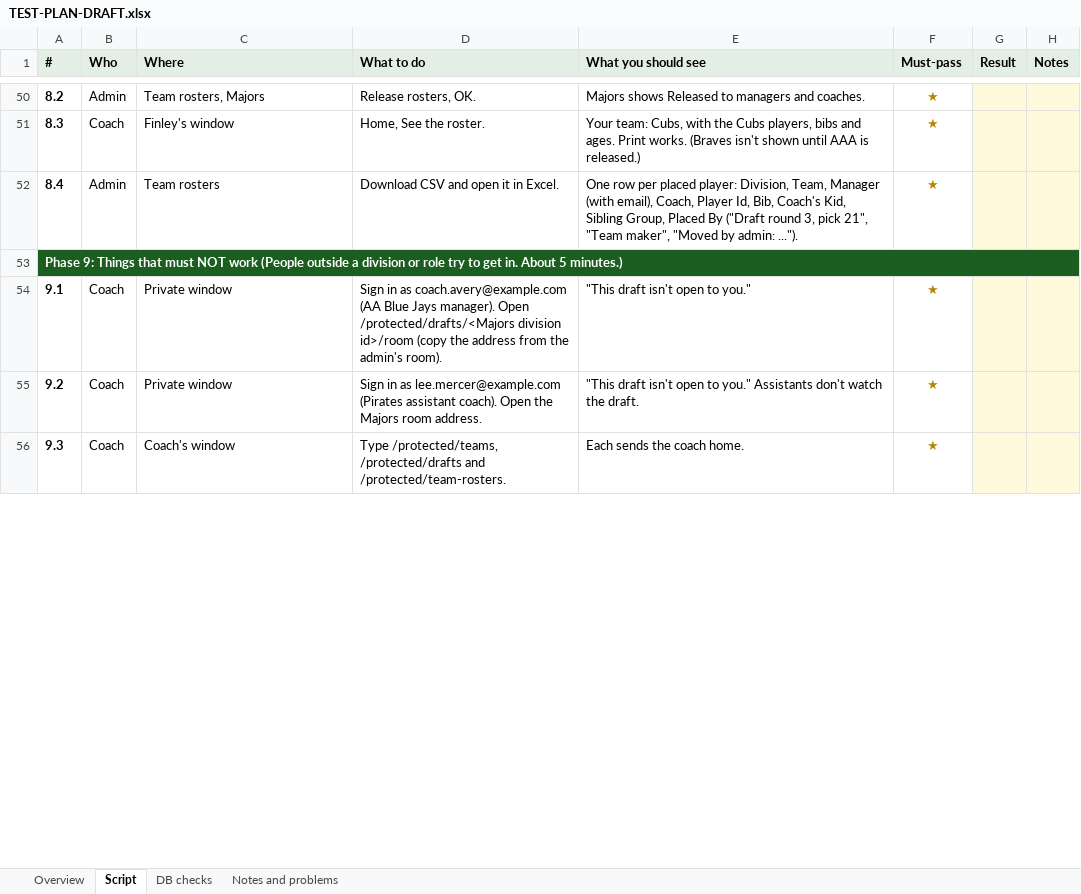
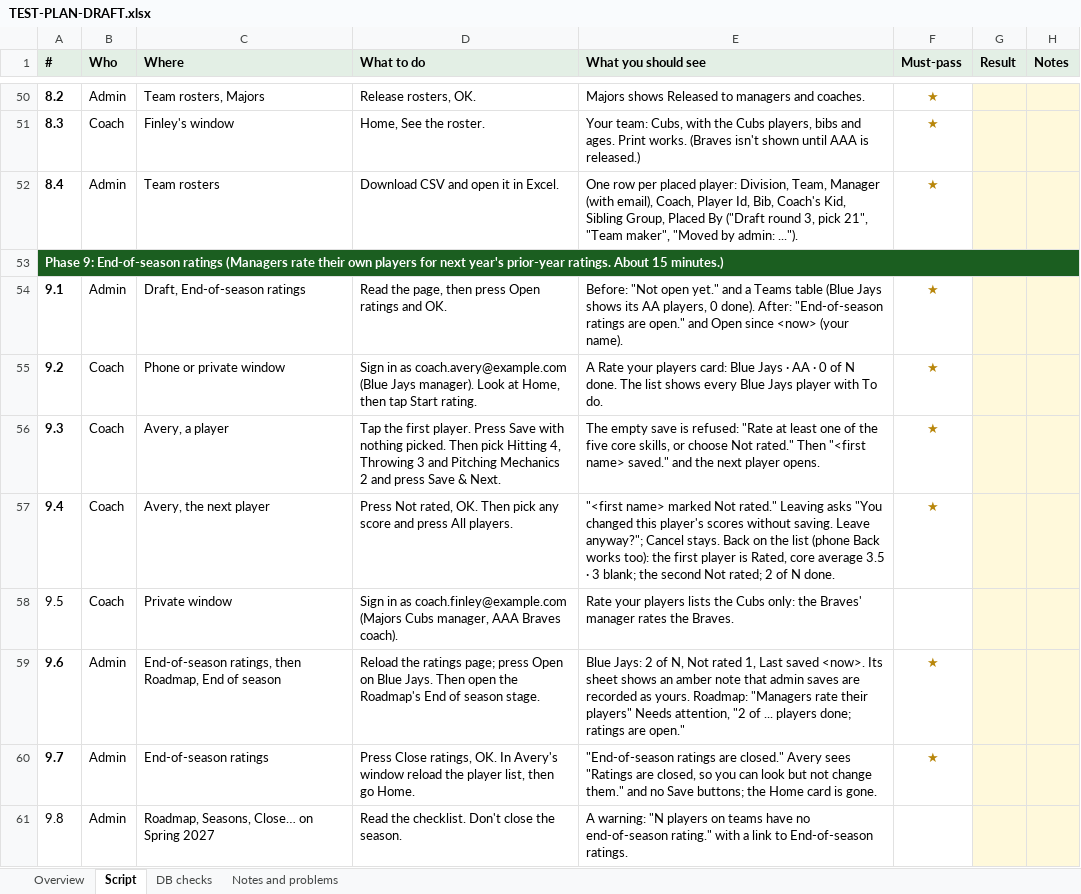
Before and after one commit to rwclldb/rwcll-player-evaluations, an Excel workbook: docs/TEST-PLAN-DRAFT.xlsx, sheet Script, drawn as a sheet; only a part is shown, gaps mark what is left out; values as stored, in another font and other column widths than the file's, no borders; conditional formats not drawn; the diff covers the shown part only; the diff names each change by its address in the sheet, - before the commit and + after, or states it on an @@ line.

Commit message:
Feature for adding ratings to players after a season

```diff
--- a/docs/TEST-PLAN-DRAFT.xlsx (sheet Script)
+++ b/docs/TEST-PLAN-DRAFT.xlsx (sheet Script)
-A53 (#): Phase 9: Things that must NOT work (People outside a division or role try to get in. About 5 minutes.)
+A53 (#): Phase 9: End-of-season ratings (Managers rate their own players for next year's prior-year ratings. About 15 minutes.)
-B54 (Who): Coach
+B54 (Who): Admin
-C54 (Where): Private window
+C54 (Where): Draft, End-of-season ratings
-D54 (What to do): Sign in as coach.avery@example.com (AA Blue Jays manager). Open /protected/drafts/<Majors division id>/room (copy the address from the admin's room).
+D54 (What to do): Read the page, then press Open ratings and OK.
-E54 (What you should see): "This draft isn't open to you."
+E54 (What you should see): Before: "Not open yet." and a Teams table (Blue Jays shows its AA players, 0 done). After: "End-of-season ratings are open." and Open since <now> (your name).
-C55 (Where): Private window
+C55 (Where): Phone or private window
-D55 (What to do): …in as lee.mercer@example.com (Pirates assistant coach). Open the Majors room address.
+D55 (What to do): …in as coach.avery@example.com (Blue Jays manager). Look at Home, then tap Start rating.
-E55 (What you should see): "This draft isn't open to you." Assistants don't watch the draft.
+E55 (What you should see): A Rate your players card: Blue Jays · AA · 0 of N done. The list shows every Blue Jays player with To do.
-C56 (Where): Coach's window
+C56 (Where): Avery, a player
-D56 (What to do): Type /protected/teams, /protected/drafts and /protected/team-rosters.
+D56 (What to do): Tap the first player. Press Save with nothing picked. Then pick Hitting 4, Throwing 3 and Pitching Mechanics 2 and press Save & Next.
-E56 (What you should see): Each sends the coach home.
+E56 (What you should see): The empty save is refused: "Rate at least one of the five core skills, or choose Not rated." Then "<first name> saved." and the next player opens.
+row 57: 9.4 | Coach | Avery, the next player | Press Not rated, OK. Then pick any score and press All players. | "<first name> marked Not rated." Leaving asks "You changed this player's scores without saving. Leave anyway?"; Cancel stays. Back on the list (phone Back works too): the first player is Rated, core average 3.5 · 3 blank; the second Not rated; 2 of N done. | ★
+row 58: 9.5 | Coach | Private window | Sign in as coach.finley@example.com (Majors Cubs manager, AAA Braves coach). | Rate your players lists the Cubs only: the Braves' manager rates the Braves.
+row 59: 9.6 | Admin | End-of-season ratings, then Roadmap, End of season | Reload the ratings page; press Open on Blue Jays. Then open the Roadmap's End of season stage. | Blue Jays: 2 of N, Not rated 1, Last saved <now>. Its sheet shows an amber note that admin saves are recorded as yours. Roadmap: "Managers rate their players" Needs attention, "2 of ... players done; ratings are open." | ★
+row 60: 9.7 | Admin | End-of-season ratings | Press Close ratings, OK. In Avery's window reload the player list, then go Home. | "End-of-season ratings are closed." Avery sees "Ratings are closed, so you can look but not change them." and no Save buttons; the Home card is gone. | ★
+row 61: 9.8 | Admin | Roadmap, Seasons, Close… on Spring 2027 | Read the checklist. Don't close the season. | A warning: "N players on teams have no end-of-season rating." with a link to End-of-season ratings.
```
Also changed, not shown: 5 added rows and 4 edited cells elsewhere in this sheet, sheet Overview, sheet DB checks, 19 other files.
